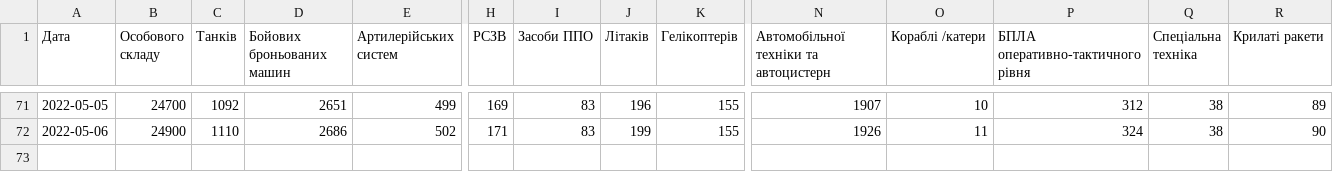
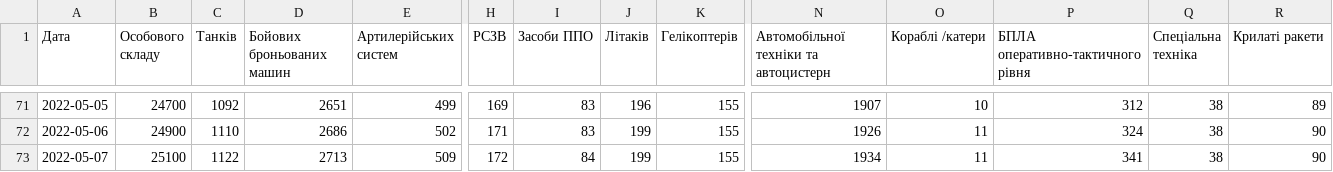
Before and after one commit to mikeshiyan/orks-losses, a TSV file: orks-losses.tsv, drawn as a sheet; only a part is shown, gaps mark what is left out; rows hold the shown columns only; the diff names each change by its address in the sheet, - before the commit and + after, or states it on an @@ line.

Commit message:
Update

```diff
--- a/orks-losses.tsv
+++ b/orks-losses.tsv
+row 73: 2022-05-07 | 25100 | 1122 | 2713 | 509 | 172 | 84 | 199 | 155 | 1934 | 11 | 341 | 38 | 90
```
